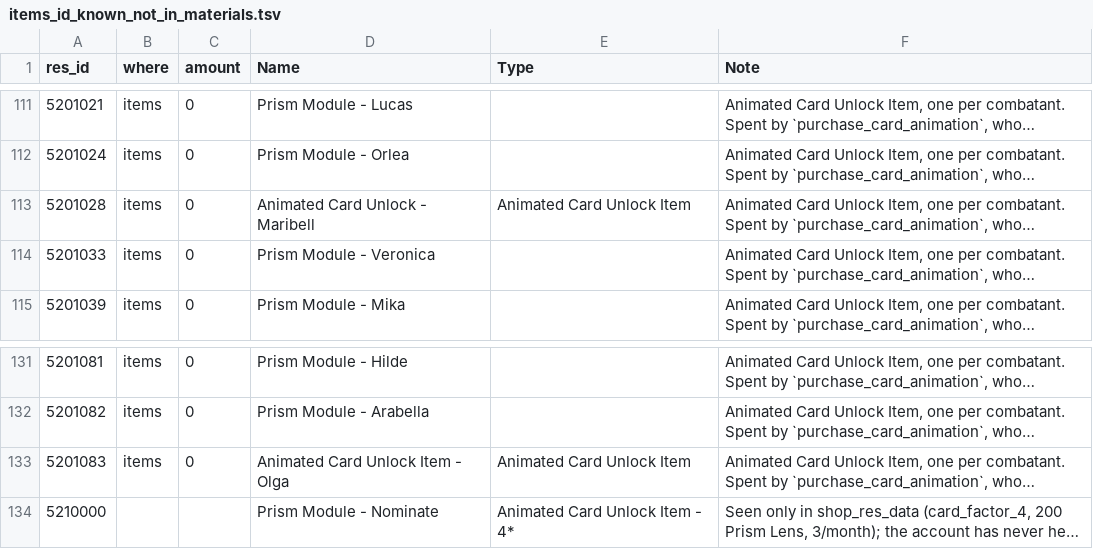
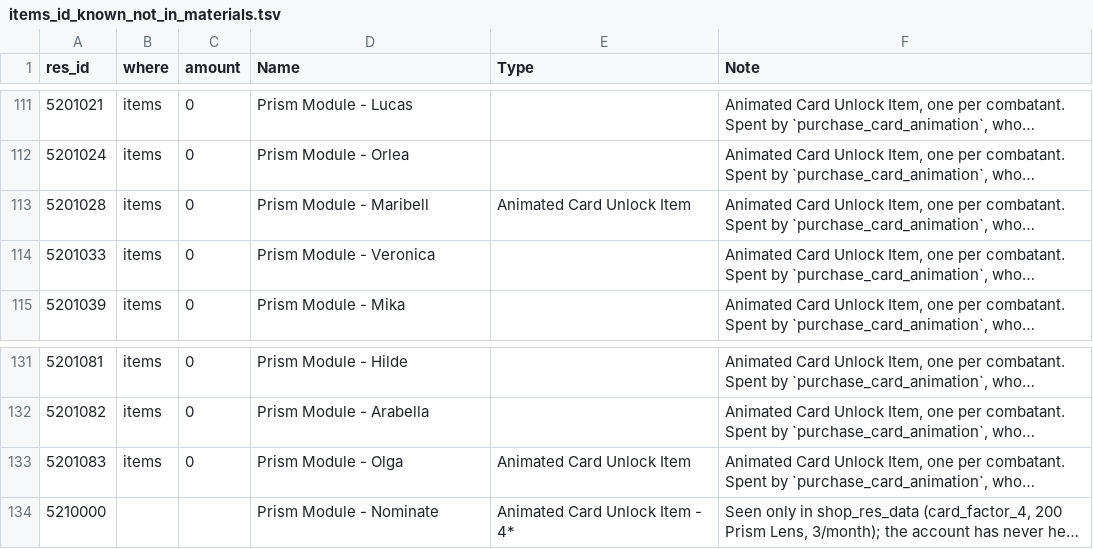
Before and after one commit to Ikkoru/Vribbels-CZN-Optimizer, a TSV file: docs/items_id_known_not_in_materials.tsv, drawn as a sheet; only a part is shown, gaps mark what is left out; long unchanged cells end in …; the diff covers the shown part only; the diff names each change by its address in the sheet, - before the commit and + after, or states it on an @@ line.

```diff
--- a/docs/items_id_known_not_in_materials.tsv
+++ b/docs/items_id_known_not_in_materials.tsv
-D113 (Name): Animated Card Unlock - Maribell
+D113 (Name): Prism Module - Maribell
-D133 (Name): Animated Card Unlock Item - Olga
+D133 (Name): Prism Module - Olga
```
Also changed, not shown: 10 edited cells elsewhere in this file, docs/items_id_known_in_materials.tsv, 7 other files.
